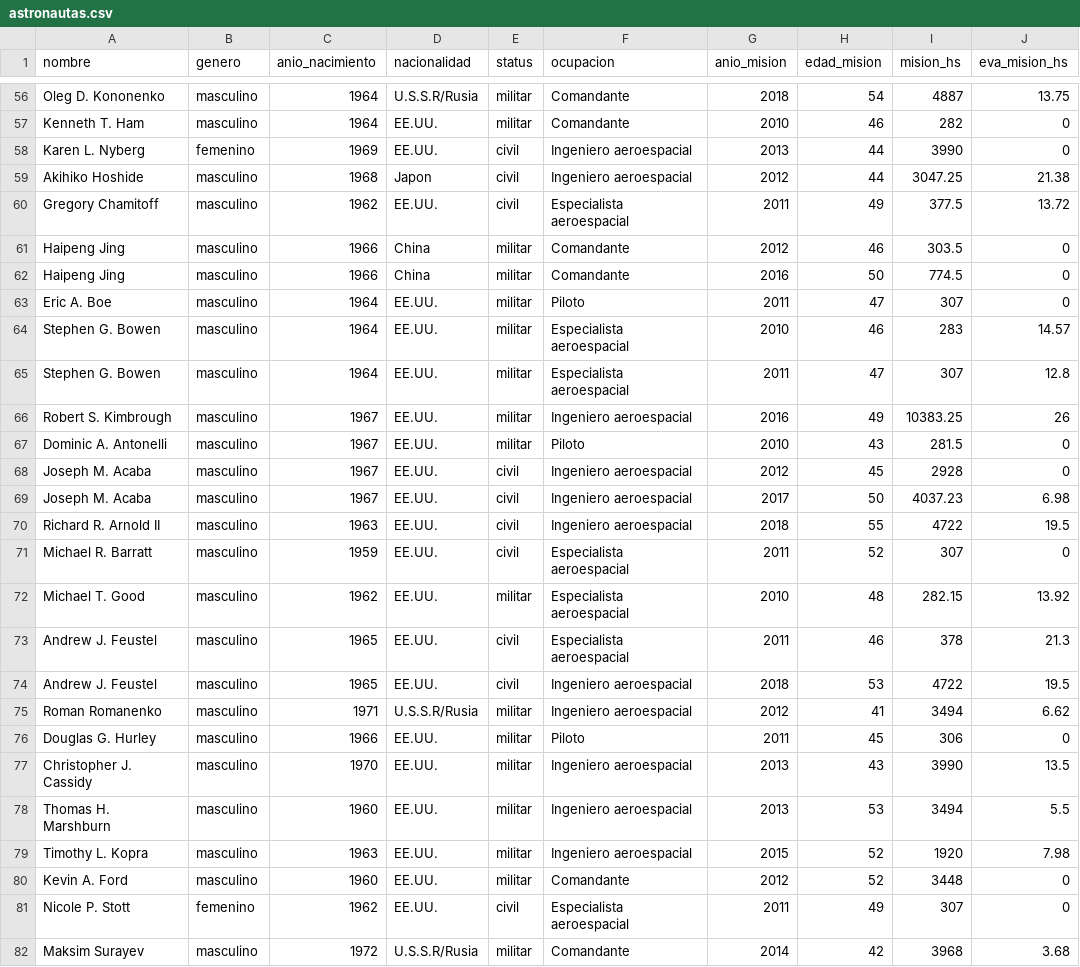
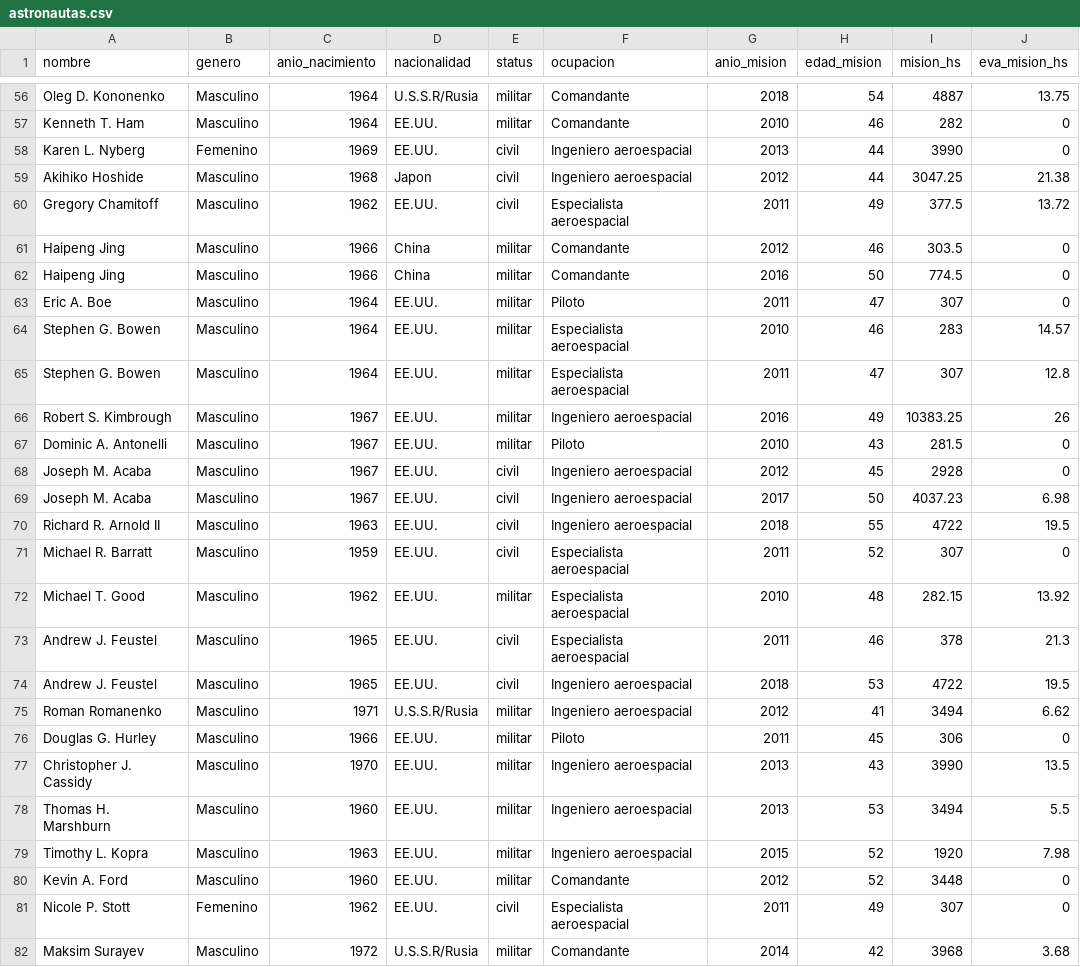
Before and after one commit to lararlamoglie/vd_s1_tp2_levi_rodrigueslamoglie, a CSV file: ejemplo2/astronautas.csv, drawn as a sheet; only a part is shown, gaps mark what is left out; the diff covers the shown part only; the diff names each change by its address in the sheet, - before the commit and + after, or states it on an @@ line.

```diff
--- a/ejemplo2/astronautas.csv
+++ b/ejemplo2/astronautas.csv
-B56:B57 (genero): masculino
+B56:B57 (genero): Masculino
-B58 (genero): femenino
+B58 (genero): Femenino
-B59:B80 (genero): masculino
+B59:B80 (genero): Masculino
-B81 (genero): femenino
+B81 (genero): Femenino
-B82 (genero): masculino
+B82 (genero): Masculino
```
Also changed, not shown: 130 edited cells elsewhere in this file, ejemplo5/astronautas.csv, ejemplo6/astronautas.csv, 15 other files.
